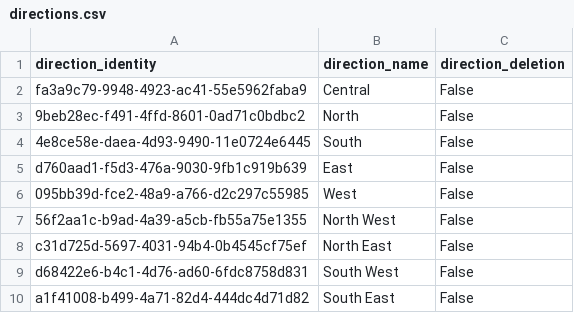
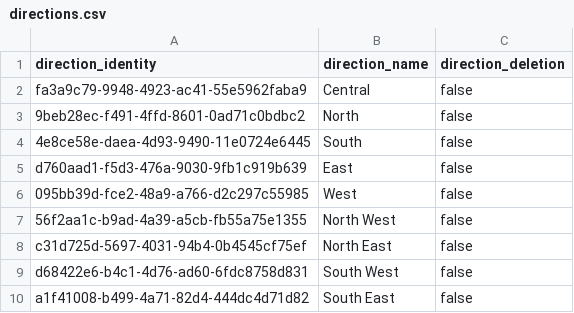
Before and after one commit to cartsmate/thepubcrawls, a CSV file: files/directions.csv, drawn as a sheet.

```diff
--- a/files/directions.csv
+++ b/files/directions.csv
@@ -1,10 +1,10 @@
 direction_identity,direction_name,direction_deletion
-fa3a9c79-9948-4923-ac41-55e5962faba9,Central,False
-9beb28ec-f491-4ffd-8601-0ad71c0bdbc2,North,False
-4e8ce58e-daea-4d93-9490-11e0724e6445,South,False
-d760aad1-f5d3-476a-9030-9fb1c919b639,East,False
-095bb39d-fce2-48a9-a766-d2c297c55985,West,False
-56f2aa1c-b9ad-4a39-a5cb-fb55a75e1355,North West,False
-c31d725d-5697-4031-94b4-0b4545cf75ef,North East,False
-d68422e6-b4c1-4d76-ad60-6fdc8758d831,South West,False
-a1f41008-b499-4a71-82d4-444dc4d71d82,South East,False
+fa3a9c79-9948-4923-ac41-55e5962faba9,Central,false
+9beb28ec-f491-4ffd-8601-0ad71c0bdbc2,North,false
+4e8ce58e-daea-4d93-9490-11e0724e6445,South,false
+d760aad1-f5d3-476a-9030-9fb1c919b639,East,false
+095bb39d-fce2-48a9-a766-d2c297c55985,West,false
+56f2aa1c-b9ad-4a39-a5cb-fb55a75e1355,North West,false
+c31d725d-5697-4031-94b4-0b4545cf75ef,North East,false
+d68422e6-b4c1-4d76-ad60-6fdc8758d831,South West,false
+a1f41008-b499-4a71-82d4-444dc4d71d82,South East,false
```
Also changed, not shown: files/stations.csv, 47 other files.
